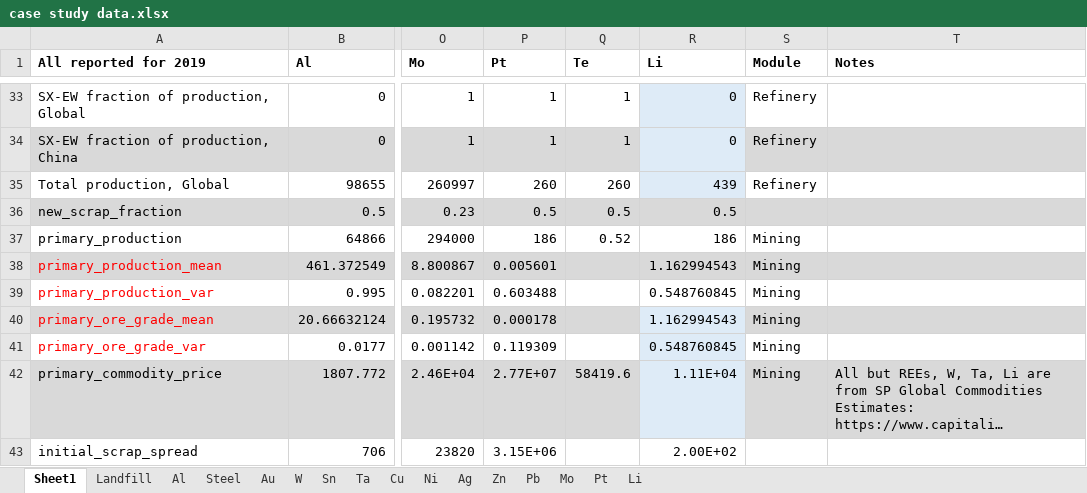
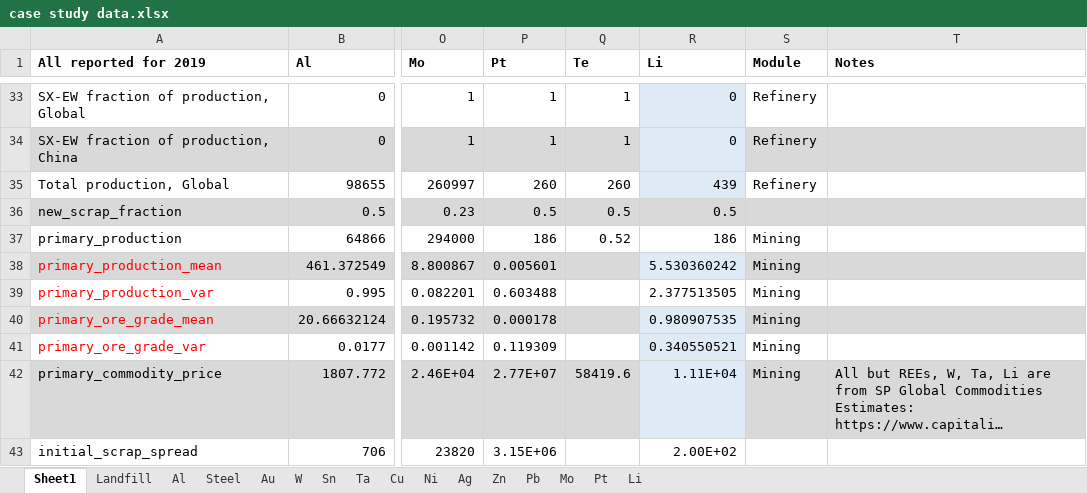
Before and after one commit to johnryt/GLOMBO, an Excel workbook: data/case study data.xlsx, sheet Sheet1, drawn as a sheet; only a part is shown, gaps mark what is left out; long unchanged cells end in …; values as stored, in another font and other column widths than the file's, no borders; the diff names each change by its address in the sheet, - before the commit and + after, or states it on an @@ line.

```diff
--- a/data/case study data.xlsx (sheet Sheet1)
+++ b/data/case study data.xlsx (sheet Sheet1)
-R38 (Li): 1.162994543
+R38 (Li): 5.530360242
-R38 fill: #D9D9D9
+R38 fill: #DEEBF7
-R39 (Li): 0.548760845
+R39 (Li): 2.377513505
-R40 (Li): 1.162994543
+R40 (Li): 0.980907535
-R41 (Li): 0.548760845
+R41 (Li): 0.340550521
```
Also changed, not shown: sheet Li, data/case study data_working.xlsx, 1 other file.
